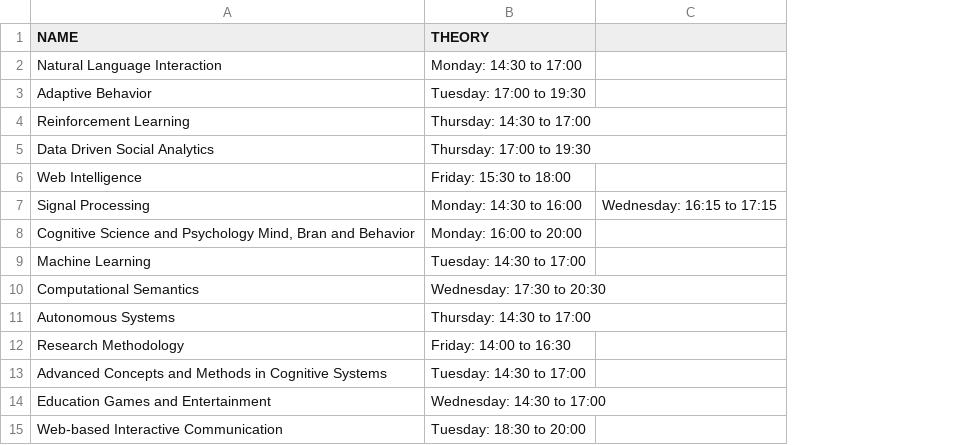
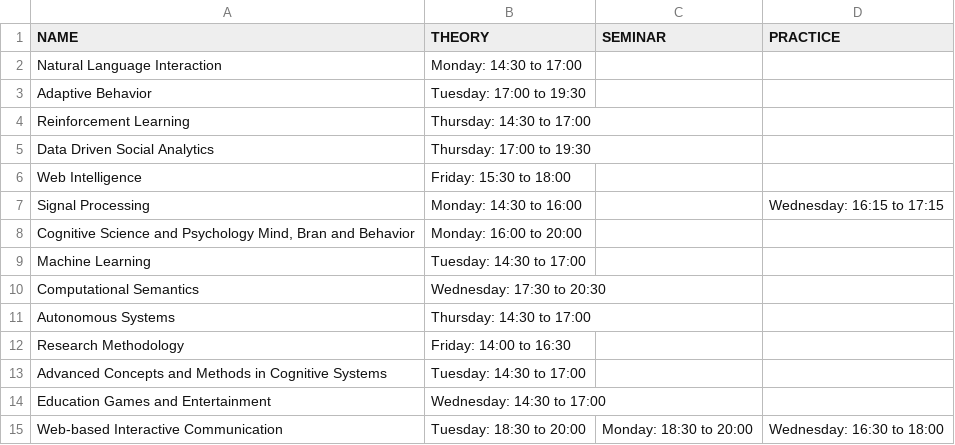
Before and after one commit to EVAButBetter/ChatBot, a CSV file: data/database/SCHEDULE.csv, drawn as a sheet; addresses are those after the commit; the diff names each change by its address in the sheet, - before the commit and + after, or states it on an @@ line.

```diff
--- a/data/database/SCHEDULE.csv
+++ b/data/database/SCHEDULE.csv
+column C (SEMINAR), row 15: Monday: 18:30 to 20:00
-D1: (empty)
+D1: PRACTICE
-D15 (PRACTICE): (empty)
+D15 (PRACTICE): Wednesday: 16:30 to 18:00
```
Also changed, not shown: data/database/CAMPUS.csv, 1 other file.
